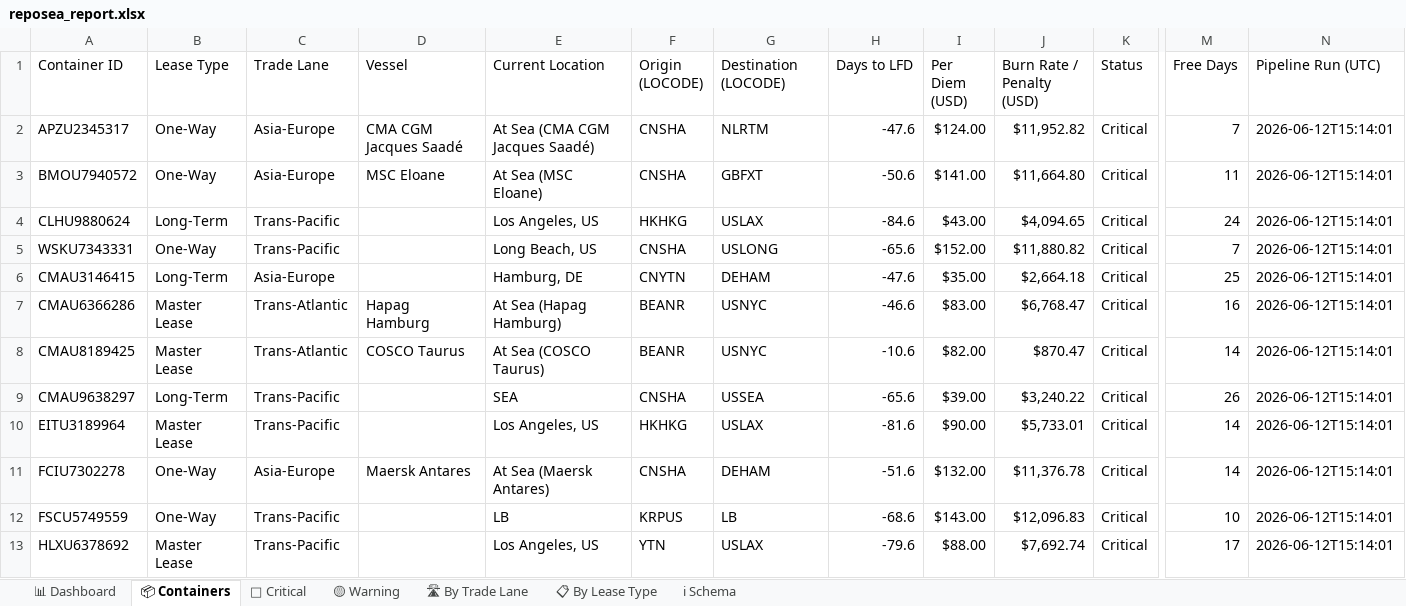
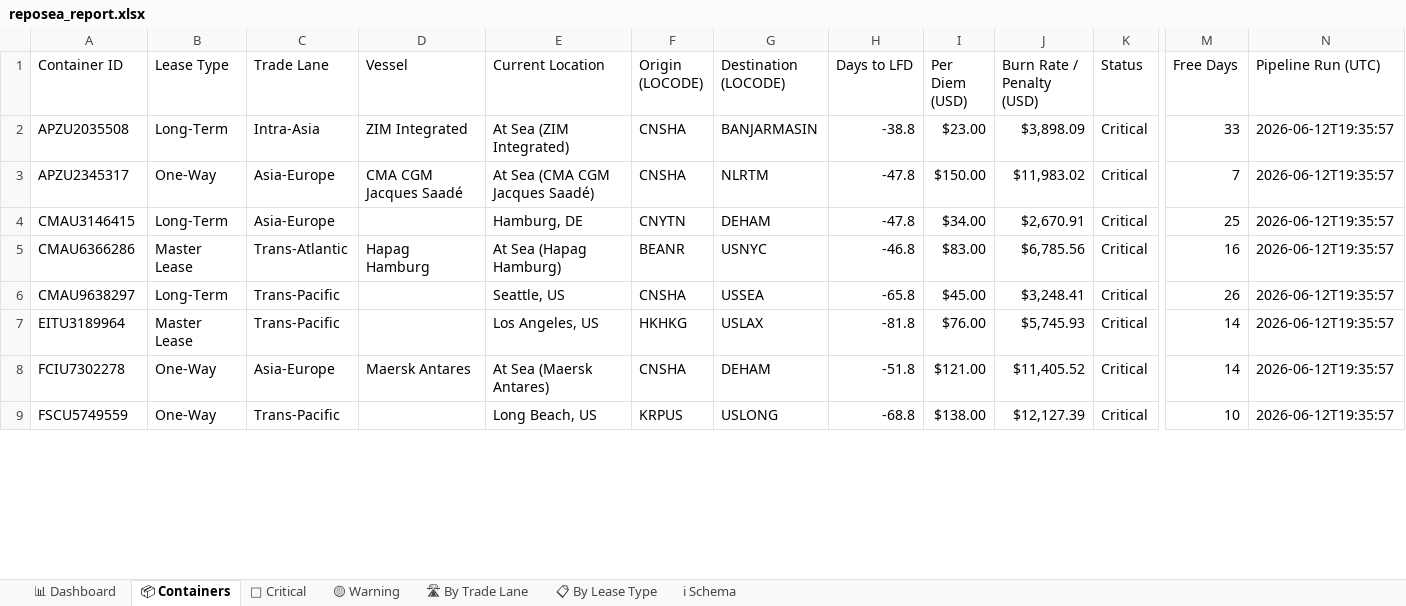
Before and after one commit to rahulmistry18/Reposea_container_optimizer, an Excel workbook: data/exports/reposea_report.xlsx, sheet 📦 Containers, drawn as a sheet; only a part is shown, gaps mark what is left out; values as stored, in another font and other column widths than the file's, no cell formats; table styles not drawn; removed rows and columns are numbered as before the commit, all else as after; rows hold the shown columns only; the diff covers the shown part only; the diff names each change by its address in the sheet, - before the commit and + after, or states it on an @@ line.

Commit message:
chore(data): pipeline run 2026-06-12T11:35:58Z [skip ci]

```diff
--- a/data/exports/reposea_report.xlsx (sheet 📦 Containers)
+++ b/data/exports/reposea_report.xlsx (sheet 📦 Containers)
+row 2: APZU2035508 | Long-Term | Intra-Asia | ZIM Integrated | At Sea (ZIM Integrated) | CNSHA | BANJARMASIN | -38.8 | $23.00 | $3,898.09 | Critical | 33 | 2026-06-12T19:35:57
-H3 (Days to LFD): -47.6
+H3 (Days to LFD): -47.8
-I3 (Per Diem (USD)): $124.00
+I3 (Per Diem (USD)): $150.00
-J3 (Burn Rate / Penalty (USD)): $11,952.82
+J3 (Burn Rate / Penalty (USD)): $11,983.02
-N3 (Pipeline Run (UTC)): 2026-06-12T15:14:01
+N3 (Pipeline Run (UTC)): 2026-06-12T19:35:57
-row 3: BMOU7940572 | One-Way | Asia-Europe | MSC Eloane | At Sea (MSC Eloane) | CNSHA | GBFXT | -50.6 | $141.00 | $11,664.80 | Critical | 11 | 2026-06-12T15:14:01
-row 4: CLHU9880624 | Long-Term | Trans-Pacific |  | Los Angeles, US | HKHKG | USLAX | -84.6 | $43.00 | $4,094.65 | Critical | 24 | 2026-06-12T15:14:01
-row 5: WSKU7343331 | One-Way | Trans-Pacific |  | Long Beach, US | CNSHA | USLONG | -65.6 | $152.00 | $11,880.82 | Critical | 7 | 2026-06-12T15:14:01
-H4 (Days to LFD): -47.6
+H4 (Days to LFD): -47.8
-I4 (Per Diem (USD)): $35.00
+I4 (Per Diem (USD)): $34.00
-J4 (Burn Rate / Penalty (USD)): $2,664.18
+J4 (Burn Rate / Penalty (USD)): $2,670.91
-N4:N5 (Pipeline Run (UTC)): 2026-06-12T15:14:01
+N4:N5 (Pipeline Run (UTC)): 2026-06-12T19:35:57
-H5 (Days to LFD): -46.6
+H5 (Days to LFD): -46.8
-J5 (Burn Rate / Penalty (USD)): $6,768.47
+J5 (Burn Rate / Penalty (USD)): $6,785.56
-row 8: CMAU8189425 | Master Lease | Trans-Atlantic | COSCO Taurus | At Sea (COSCO Taurus) | BEANR | USNYC | -10.6 | $82.00 | $870.47 | Critical | 14 | 2026-06-12T15:14:01
-E6 (Current Location): SEA
+E6 (Current Location): Seattle, US
-H6 (Days to LFD): -65.6
+H6 (Days to LFD): -65.8
-I6 (Per Diem (USD)): $39.00
+I6 (Per Diem (USD)): $45.00
-J6 (Burn Rate / Penalty (USD)): $3,240.22
+J6 (Burn Rate / Penalty (USD)): $3,248.41
-N6:N9 (Pipeline Run (UTC)): 2026-06-12T15:14:01
+N6:N9 (Pipeline Run (UTC)): 2026-06-12T19:35:57
-H7 (Days to LFD): -81.6
+H7 (Days to LFD): -81.8
-I7 (Per Diem (USD)): $90.00
+I7 (Per Diem (USD)): $76.00
-J7 (Burn Rate / Penalty (USD)): $5,733.01
+J7 (Burn Rate / Penalty (USD)): $5,745.93
-H8 (Days to LFD): -51.6
+H8 (Days to LFD): -51.8
-I8 (Per Diem (USD)): $132.00
+I8 (Per Diem (USD)): $121.00
-J8 (Burn Rate / Penalty (USD)): $11,376.78
+J8 (Burn Rate / Penalty (USD)): $11,405.52
-E9 (Current Location): LB
+E9 (Current Location): Long Beach, US
-G9 (Destination (LOCODE)): LB
+G9 (Destination (LOCODE)): USLONG
-H9 (Days to LFD): -68.6
+H9 (Days to LFD): -68.8
-I9 (Per Diem (USD)): $143.00
+I9 (Per Diem (USD)): $138.00
-J9 (Burn Rate / Penalty (USD)): $12,096.83
+J9 (Burn Rate / Penalty (USD)): $12,127.39
-row 13: HLXU6378692 | Master Lease | Trans-Pacific |  | Los Angeles, US | YTN | USLAX | -79.6 | $88.00 | $7,692.74 | Critical | 17 | 2026-06-12T15:14:01
```
Also changed, not shown: 18 added rows, 14 removed rows and 37 edited cells elsewhere in this sheet, sheet 🔴 Critical, sheet 🛣 By Trade Lane, sheet 🟡 Warning, sheet 📊 Dashboard, sheet 📋 By Lease Type, cell formats, 7 other files.
